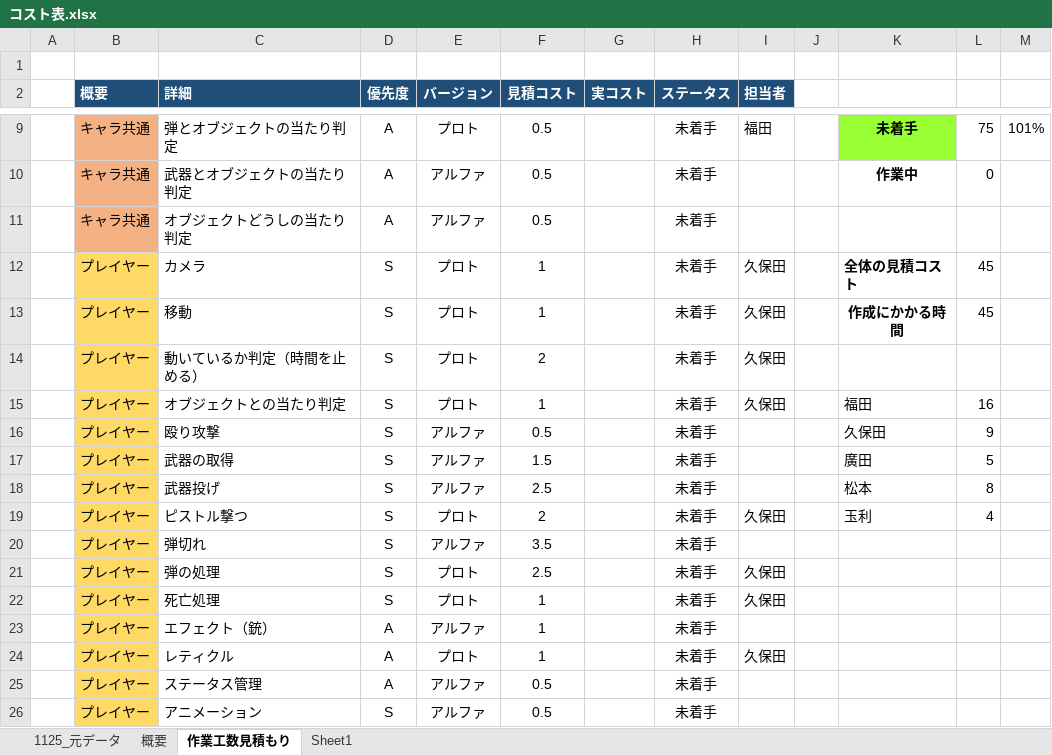
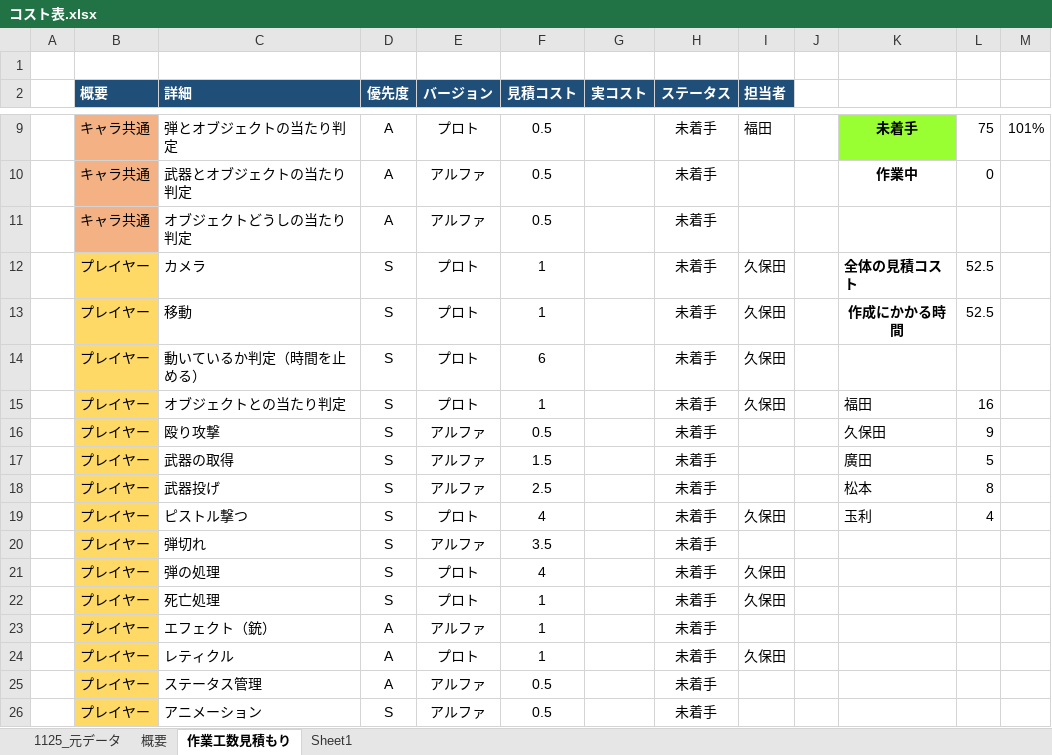
Before and after one commit to kubotananato/koukiteam, an Excel workbook: コスト表.xlsx, sheet 作業工数見積もり, drawn as a sheet; only a part is shown, gaps mark what is left out; values as stored, in another font and other column widths than the file's, no borders; the diff names each change by its address in the sheet, - before the commit and + after, or states it on an @@ line.

Commit message:
Update コスト表.xlsx

```diff
--- a/コスト表.xlsx (sheet 作業工数見積もり)
+++ b/コスト表.xlsx (sheet 作業工数見積もり)
-L12:L13: 45
+L12:L13: 52.5
-F14 (見積コスト): 2
+F14 (見積コスト): 6
-F19 (見積コスト): 2
+F19 (見積コスト): 4
-F21 (見積コスト): 2.5
+F21 (見積コスト): 4
```
Also changed, not shown: sheet 概要.
